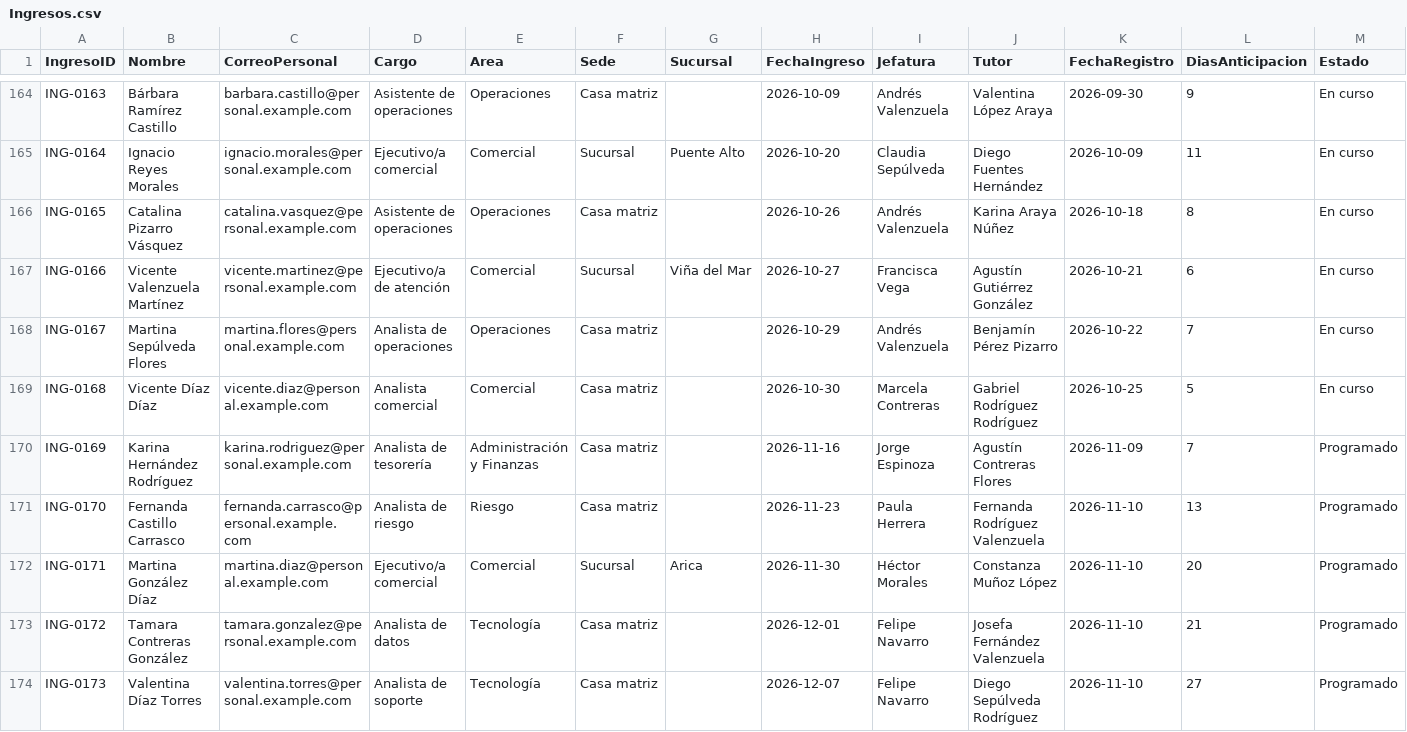
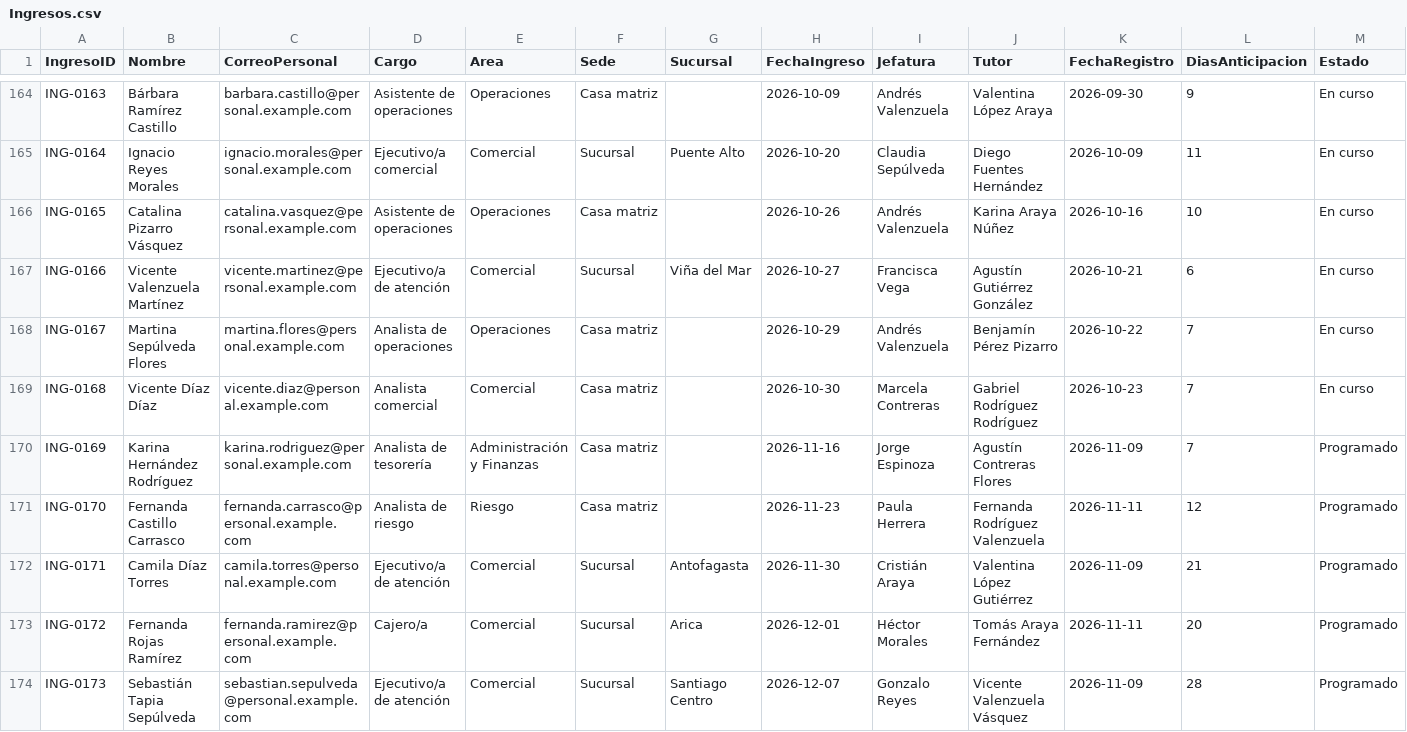
Before and after one commit to fmonsalvebravo-dev/automatizacion-onboarding-rrhh, a CSV file: datos/csv/Ingresos.csv, drawn as a sheet; only a part is shown, gaps mark what is left out; the diff covers the shown part only.

```diff
--- a/datos/csv/Ingresos.csv
+++ b/datos/csv/Ingresos.csv
@@ -165,10 +165,10 @@ ING-0163,Bárbara Ramírez Castillo,barbara.castillo@personal.example.com,Asiste
 ING-0164,Ignacio Reyes Morales,ignacio.morales@personal.example.com,Ejecutivo/a comercial,Comercial,Sucursal,Puente Alto,2026-10-20,Claudia Sepúlveda,Diego Fuentes Hernández,2026-10-09,11,En curso
-ING-0165,Catalina Pizarro Vásquez,catalina.vasquez@personal.example.com,Asistente de operaciones,Operaciones,Casa matriz,,2026-10-26,Andrés Valenzuela,Karina Araya Núñez,2026-10-18,8,En curso
+ING-0165,Catalina Pizarro Vásquez,catalina.vasquez@personal.example.com,Asistente de operaciones,Operaciones,Casa matriz,,2026-10-26,Andrés Valenzuela,Karina Araya Núñez,2026-10-16,10,En curso
 ING-0166,Vicente Valenzuela Martínez,vicente.martinez@personal.example.com,Ejecutivo/a de atención,Comercial,Sucursal,Viña del Mar,2026-10-27,Francisca Vega,Agustín Gutiérrez González,2026-10-21,6,En curso
 ING-0167,Martina Sepúlveda Flores,martina.flores@personal.example.com,Analista de operaciones,Operaciones,Casa matriz,,2026-10-29,Andrés Valenzuela,Benjamín Pérez Pizarro,2026-10-22,7,En curso
-ING-0168,Vicente Díaz Díaz,vicente.diaz@personal.example.com,Analista comercial,Comercial,Casa matriz,,2026-10-30,Marcela Contreras,Gabriel Rodríguez Rodríguez,2026-10-25,5,En curso
+ING-0168,Vicente Díaz Díaz,vicente.diaz@personal.example.com,Analista comercial,Comercial,Casa matriz,,2026-10-30,Marcela Contreras,Gabriel Rodríguez Rodríguez,2026-10-23,7,En curso
 ING-0169,Karina Hernández Rodríguez,karina.rodriguez@personal.example.com,Analista de tesorería,Administración y Finanzas,Casa matriz,,2026-11-16,Jorge Espinoza,Agustín Contreras Flores,2026-11-09,7,Programado
-ING-0170,Fernanda Castillo Carrasco,fernanda.carrasco@personal.example.com,Analista de riesgo,Riesgo,Casa matriz,,2026-11-23,Paula Herrera,Fernanda Rodríguez Valenzuela,2026-11-10,13,Programado
-ING-0171,Martina González Díaz,martina.diaz@personal.example.com,Ejecutivo/a comercial,Comercial,Sucursal,Arica,2026-11-30,Héctor Morales,Constanza Muñoz López,2026-11-10,20,Programado
-ING-0172,Tamara Contreras González,tamara.gonzalez@personal.example.com,Analista de datos,Tecnología,Casa matriz,,2026-12-01,Felipe Navarro,Josefa Fernández Valenzuela,2026-11-10,21,Programado
-ING-0173,Valentina Díaz Torres,valentina.torres@personal.example.com,Analista de soporte,Tecnología,Casa matriz,,2026-12-07,Felipe Navarro,Diego Sepúlveda Rodríguez,2026-11-10,27,Programado
+ING-0170,Fernanda Castillo Carrasco,fernanda.carrasco@personal.example.com,Analista de riesgo,Riesgo,Casa matriz,,2026-11-23,Paula Herrera,Fernanda Rodríguez Valenzuela,2026-11-11,12,Programado
+ING-0171,Camila Díaz Torres,camila.torres@personal.example.com,Ejecutivo/a de atención,Comercial,Sucursal,Antofagasta,2026-11-30,Cristián Araya,Valentina López Gutiérrez,2026-11-09,21,Programado
+ING-0172,Fernanda Rojas Ramírez,fernanda.ramirez@personal.example.com,Cajero/a,Comercial,Sucursal,Arica,2026-12-01,Héctor Morales,Tomás Araya Fernández,2026-11-11,20,Programado
+ING-0173,Sebastián Tapia Sepúlveda,sebastian.sepulveda@personal.example.com,Ejecutivo/a de atención,Comercial,Sucursal,Santiago Centro,2026-12-07,Gonzalo Reyes,Vicente Valenzuela Vásquez,2026-11-09,28,Programado
```
Also changed, not shown: 101 edited cells elsewhere in this file, datos/csv/EncuestaOnboarding.csv, datos/csv/TareasOnboarding.csv, 10 other files.
